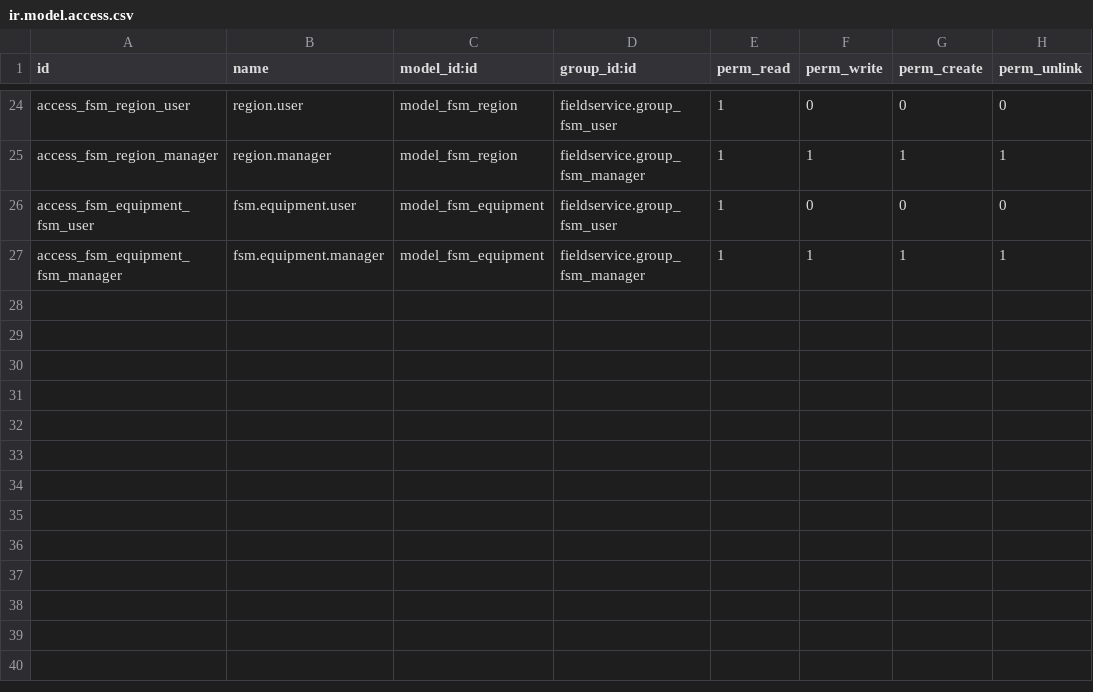
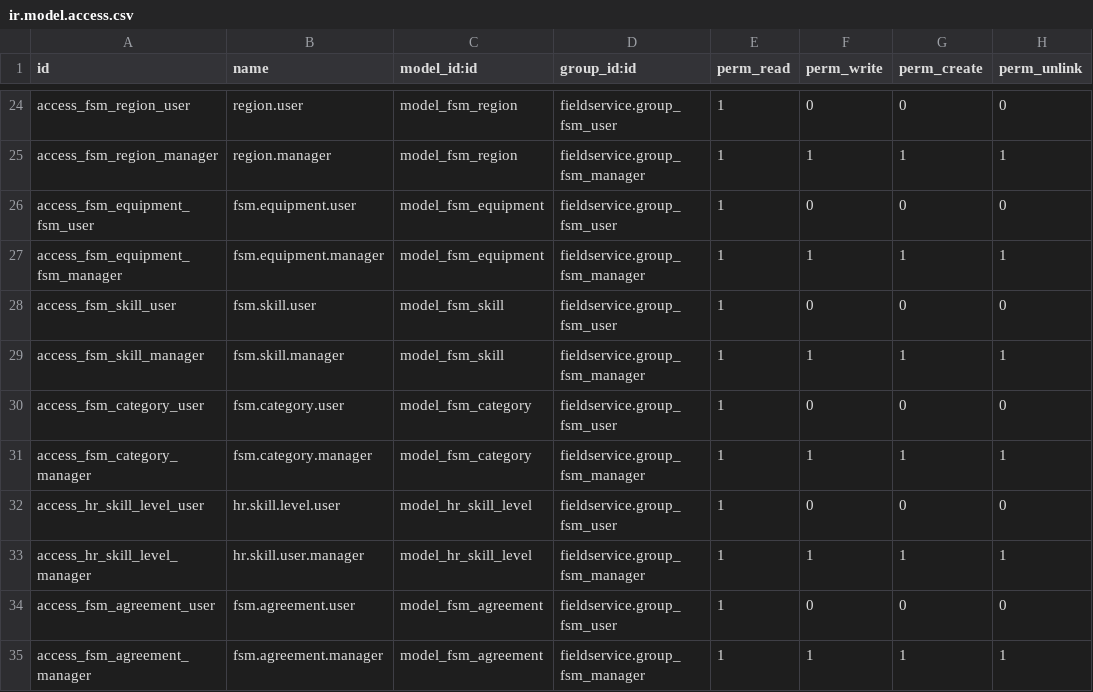
Before and after one commit to OCA/field-service, a CSV file: fieldservice/security/ir.model.access.csv, drawn as a sheet; only a part is shown, gaps mark what is left out; the diff names each change by its address in the sheet, - before the commit and + after, or states it on an @@ line.

Commit message:
[ADD] Added access rules

```diff
--- a/fieldservice/security/ir.model.access.csv
+++ b/fieldservice/security/ir.model.access.csv
+row 28: access_fsm_skill_user | fsm.skill.user | model_fsm_skill | fieldservice.group_fsm_user | 1 | 0 | 0 | 0
+row 29: access_fsm_skill_manager | fsm.skill.manager | model_fsm_skill | fieldservice.group_fsm_manager | 1 | 1 | 1 | 1
+row 30: access_fsm_category_user | fsm.category.user | model_fsm_category | fieldservice.group_fsm_user | 1 | 0 | 0 | 0
+row 31: access_fsm_category_manager | fsm.category.manager | model_fsm_category | fieldservice.group_fsm_manager | 1 | 1 | 1 | 1
+row 32: access_hr_skill_level_user | hr.skill.level.user | model_hr_skill_level | fieldservice.group_fsm_user | 1 | 0 | 0 | 0
+row 33: access_hr_skill_level_manager | hr.skill.user.manager | model_hr_skill_level | fieldservice.group_fsm_manager | 1 | 1 | 1 | 1
+row 34: access_fsm_agreement_user | fsm.agreement.user | model_fsm_agreement | fieldservice.group_fsm_user | 1 | 0 | 0 | 0
+row 35: access_fsm_agreement_manager | fsm.agreement.manager | model_fsm_agreement | fieldservice.group_fsm_manager | 1 | 1 | 1 | 1
```
